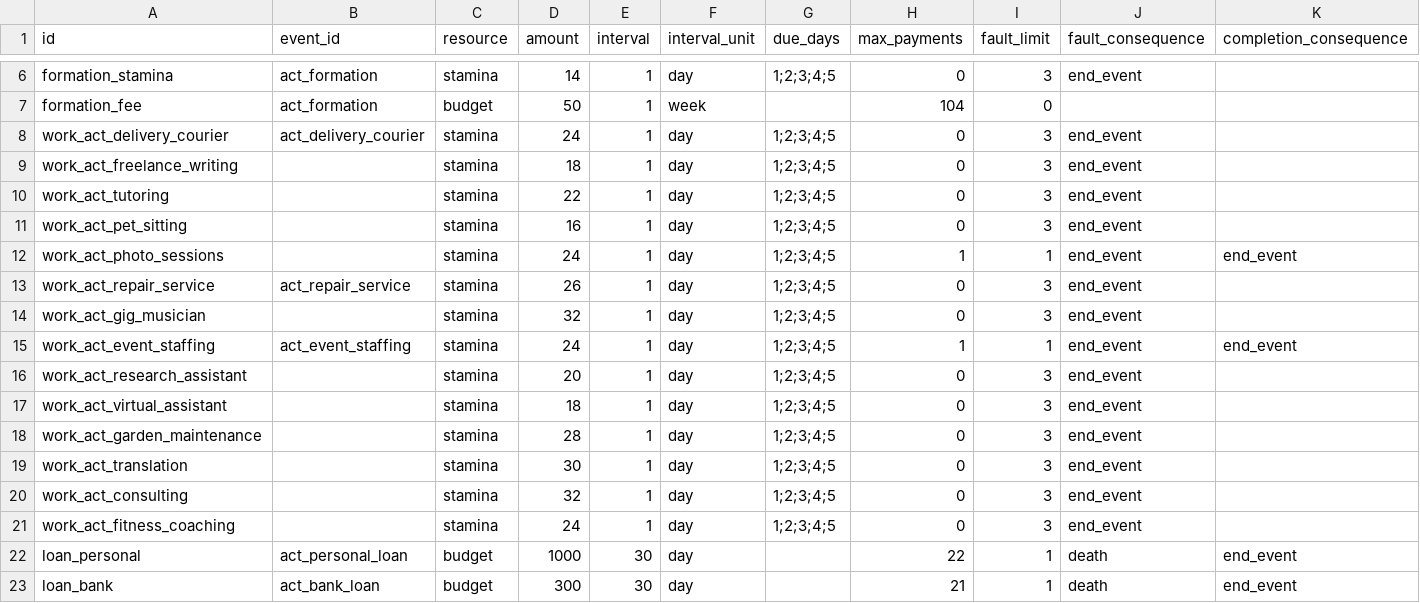
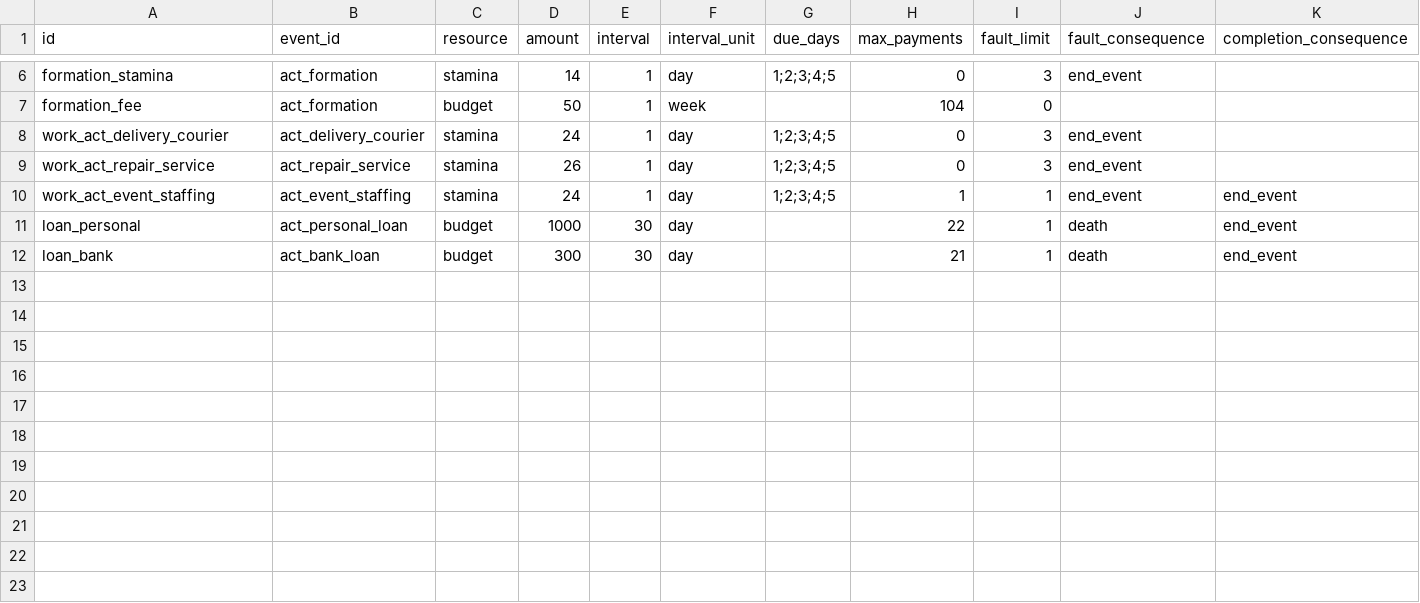
Before and after one commit to angelalonso/TTRPG-engine, a CSV file: gtr2career/obligations.csv, drawn as a sheet; only a part is shown, gaps mark what is left out; rows hold the shown columns only; the diff names each change by its address in the sheet, - before the commit and + after, or states it on an @@ line.

```diff
--- a/gtr2career/obligations.csv
+++ b/gtr2career/obligations.csv
-row 9: work_act_freelance_writing |  | stamina | 18 | 1 | day | 1;2;3;4;5 | 0 | 3 | end_event
-row 10: work_act_tutoring |  | stamina | 22 | 1 | day | 1;2;3;4;5 | 0 | 3 | end_event
-row 11: work_act_pet_sitting |  | stamina | 16 | 1 | day | 1;2;3;4;5 | 0 | 3 | end_event
-row 12: work_act_photo_sessions |  | stamina | 24 | 1 | day | 1;2;3;4;5 | 1 | 1 | end_event | end_event
-row 14: work_act_gig_musician |  | stamina | 32 | 1 | day | 1;2;3;4;5 | 0 | 3 | end_event
-row 16: work_act_research_assistant |  | stamina | 20 | 1 | day | 1;2;3;4;5 | 0 | 3 | end_event
-row 17: work_act_virtual_assistant |  | stamina | 18 | 1 | day | 1;2;3;4;5 | 0 | 3 | end_event
-row 18: work_act_garden_maintenance |  | stamina | 28 | 1 | day | 1;2;3;4;5 | 0 | 3 | end_event
-row 19: work_act_translation |  | stamina | 30 | 1 | day | 1;2;3;4;5 | 0 | 3 | end_event
-row 20: work_act_consulting |  | stamina | 32 | 1 | day | 1;2;3;4;5 | 0 | 3 | end_event
-row 21: work_act_fitness_coaching |  | stamina | 24 | 1 | day | 1;2;3;4;5 | 0 | 3 | end_event
```
Also changed, not shown: gtr2career/config.csv, 39 other files.
